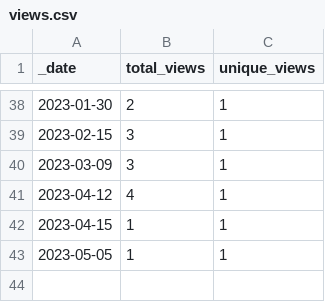
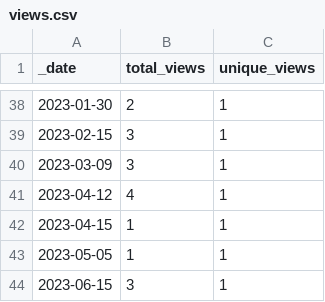
Before and after one commit to opentecr/opentecr, a CSV file: traffic/views.csv, drawn as a sheet; only a part is shown, gaps mark what is left out; the diff names each change by its address in the sheet, - before the commit and + after, or states it on an @@ line.

```diff
--- a/traffic/views.csv
+++ b/traffic/views.csv
+row 44: 2023-06-15 | 3 | 1
```
Also changed, not shown: traffic/clones.csv, 1 other file.
